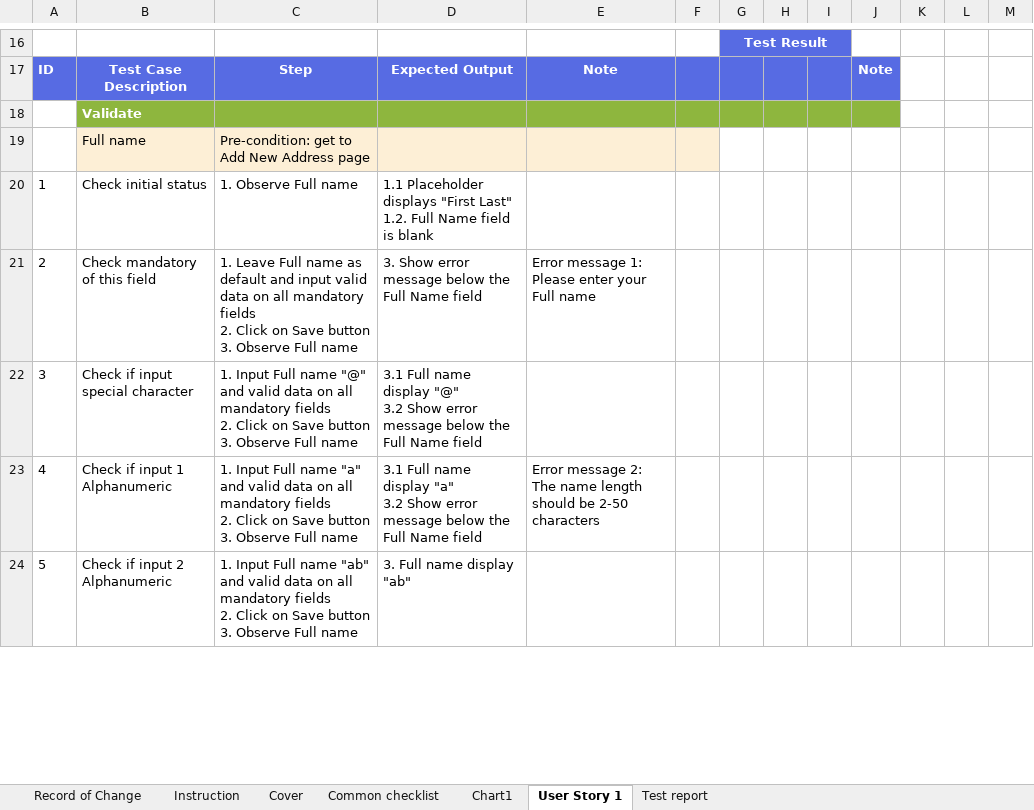
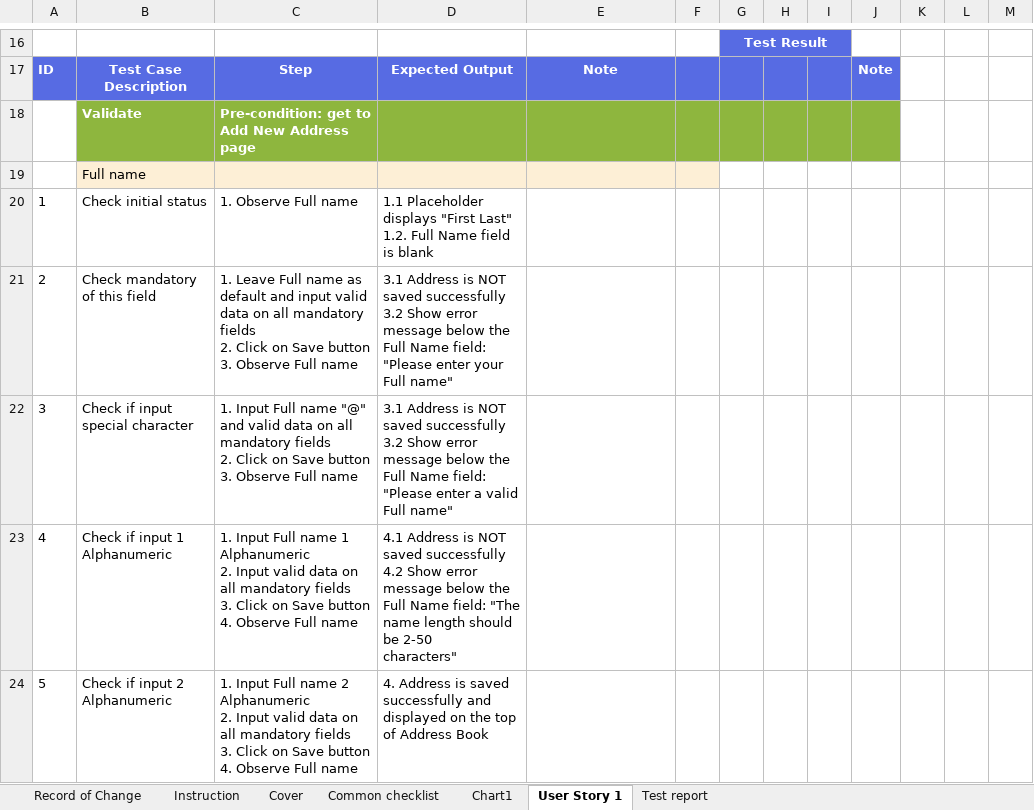
Before and after one commit to sangletuan198/NashTechHomeWork_LeTuanSang, an Excel workbook: MiddleAssignment_LeTuanSang/TestCase4/TestCase4_LeTuanSang.xlsx, sheet User Story 1, drawn as a sheet; only a part is shown, gaps mark what is left out; values as stored, in another font and other column widths than the file's, no borders; removed rows and columns are numbered as before the commit, all else as after; rows hold the shown columns only; ↵ is a line break in a cell; the diff covers the shown part only; the diff names each change by its address in the sheet, - before the commit and + after, or states it on an @@ line.

```diff
--- a/MiddleAssignment_LeTuanSang/TestCase4/TestCase4_LeTuanSang.xlsx (sheet User Story 1)
+++ b/MiddleAssignment_LeTuanSang/TestCase4/TestCase4_LeTuanSang.xlsx (sheet User Story 1)
+row 18:  | Validate | Pre-condition: get to Add New Address page
-B19: Validate
+B19: Full name
-B19:F19 fill: #8EB63E
+B19:F19 fill: #FDEFD6
@@ B19 bold: on → off, text colour: #FFFFFF → black @@
-G19:J19 fill: #8EB63E
+G19:J19 fill: none
-row 19:  | Full name | Pre-condition: get to Add New Address page
-D21: 3. Show error message below the Full Name field
+D21: 3.1 Address is NOT saved successfully ↵ 3.2 Show error message below the Full Name field: "Please enter your Full name"
-E21: Error message 1: Please enter your Full name
+E21: (empty)
-D22: 3.1 Full name display "@" ↵ 3.2 Show error message below the Full Name field
+D22: 3.1 Address is NOT saved successfully ↵ 3.2 Show error message below the Full Name field: "Please enter a valid Full name"
-C23: …Full name "a" and valid data on all mandatory fields ↵ 2. Click on Save button ↵ 3. Observe Full…
+C23: …Full name 1 Alphanumeric ↵ 2. Input valid data on all mandatory fields ↵ 3. Click on Save button ↵ 4. Observe Full…
-D23: 3.1 Full name display "a" ↵ 3.2 Show error message below the Full Name field
+D23: 4.1 Address is NOT saved successfully ↵ 4.2 Show error message below the Full Name field: "The name length should be 2-50 ↵ characters"
-E23: Error message 2: The name length should be 2-50 ↵ characters
+E23: (empty)
-C24: …Full name "ab" and valid data on all mandatory fields ↵ 2. Click on Save button ↵ 3. Observe Full…
+C24: …Full name 2 Alphanumeric ↵ 2. Input valid data on all mandatory fields ↵ 3. Click on Save button ↵ 4. Observe Full…
-D24: 3. Full name display "ab"
+D24: 4. Address is saved successfully and displayed on the top of Address Book
```
Also changed, not shown: 1 added row, 1 removed row and 25 edited cells elsewhere in this sheet, charts or pictures, 1 other file.
